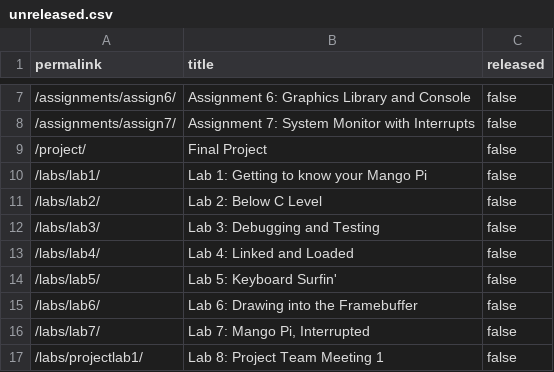
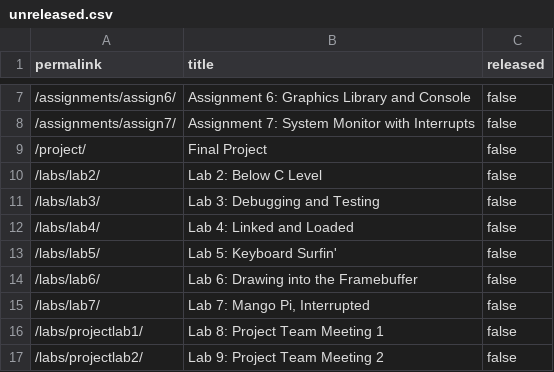
Before and after one commit to cs107e/cs107e.github.io, a CSV file: _data/unreleased.csv, drawn as a sheet; only a part is shown, gaps mark what is left out; the shorter side is filled out with more unchanged rows; the diff names each change by its address in the sheet, - before the commit and + after, or states it on an @@ line.

Commit message:
release lab1 commit b1b76339d1d48e0284b7a7b9ec33a6153c969911 Author: Julie Zelenski <zelenski@cs.stanford.edu> Date:   Mon Jan 15 21:34:20 2024 -0800
    release lab1

```diff
--- a/_data/unreleased.csv
+++ b/_data/unreleased.csv
-row 10: /labs/lab1/ | Lab 1: Getting to know your Mango Pi | false
```
Also changed, not shown: 5 other files.
